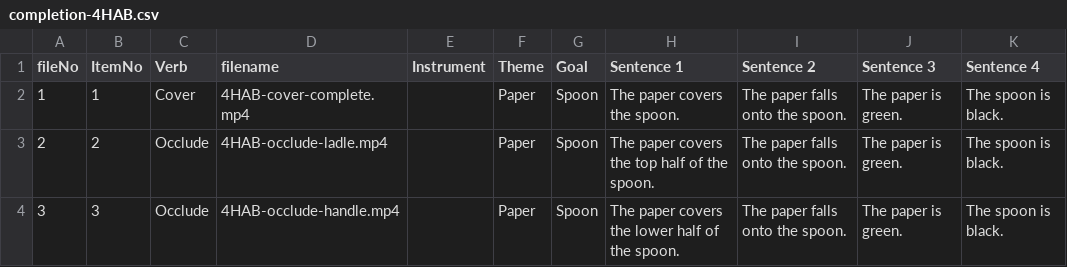
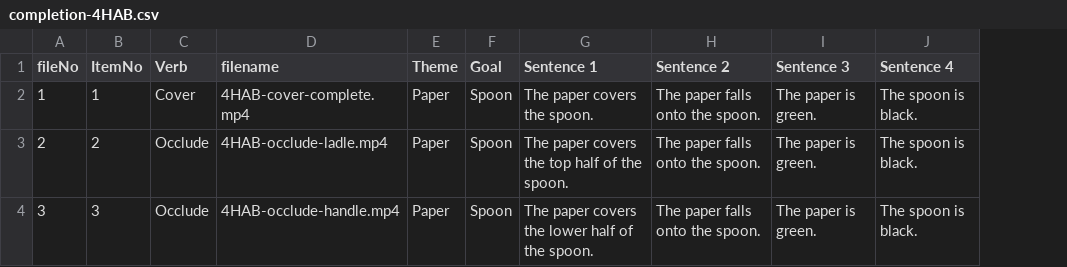
Before and after one commit to mekline/MakeMetasforStims, a CSV file: Stimulus set samples/completion-4HAB.csv, drawn as a sheet; only a part is shown; the diff names each change by its address in the sheet, - before the commit and + after, or states it on an @@ line.

Commit message:
Deleted Instrument 4HAB

```diff
--- a/Stimulus set samples/completion-4HAB.csv
+++ b/Stimulus set samples/completion-4HAB.csv
-column E (Instrument), empty
```
